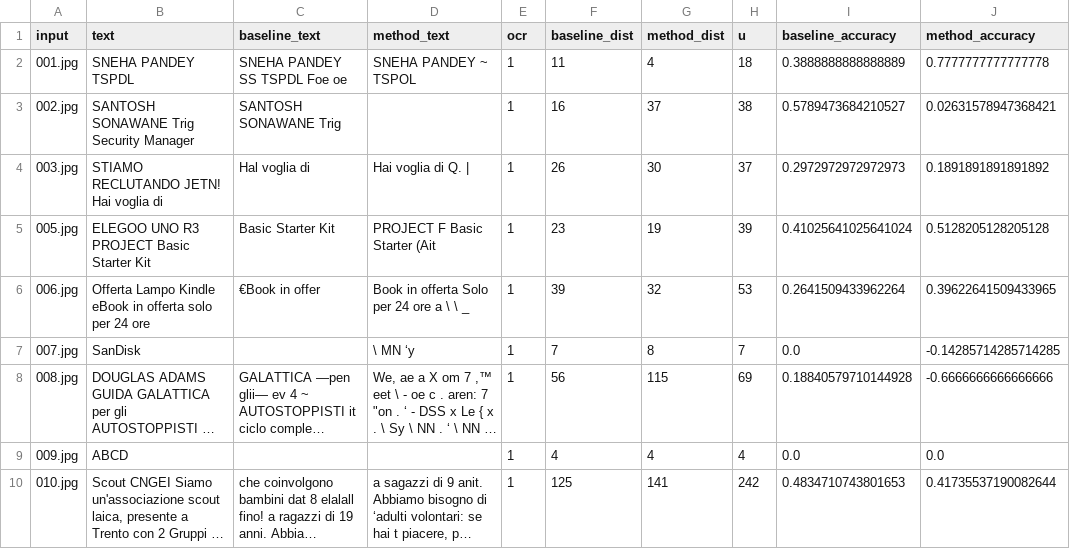
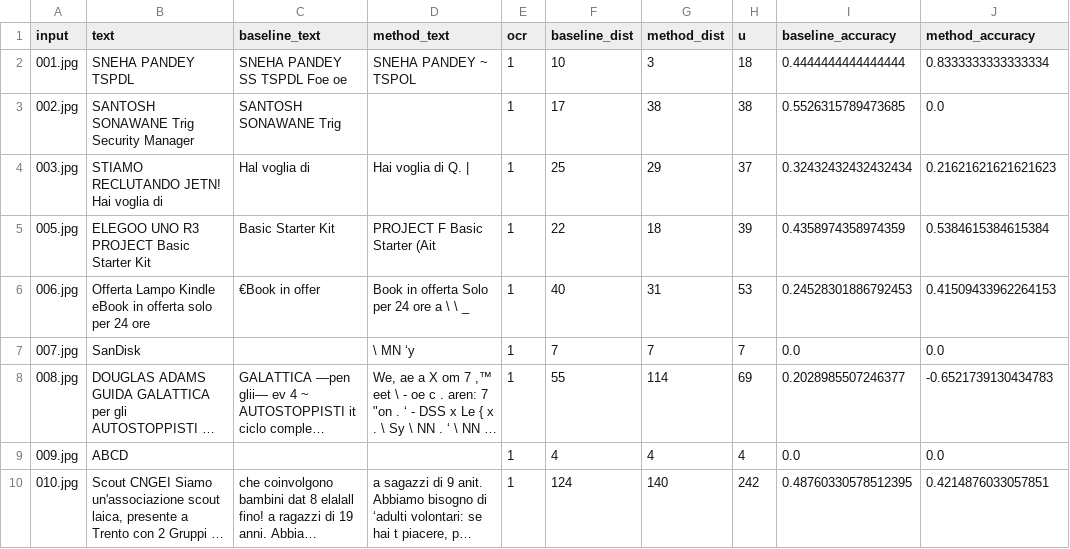
Before and after one commit to jo-valer/tesseract-ocr-enhanced, a TSV file: results/metrics/automatic_filtering.tsv, drawn as a sheet; long unchanged cells end in …; the diff names each change by its address in the sheet, - before the commit and + after, or states it on an @@ line.

```diff
--- a/results/metrics/automatic_filtering.tsv
+++ b/results/metrics/automatic_filtering.tsv
-F2 (baseline_dist): 11
+F2 (baseline_dist): 10
-G2 (method_dist): 4
+G2 (method_dist): 3
-I2 (baseline_accuracy): 0.3888888888888889
+I2 (baseline_accuracy): 0.4444444444444444
-J2 (method_accuracy): 0.7777777777777778
+J2 (method_accuracy): 0.8333333333333334
-F3 (baseline_dist): 16
+F3 (baseline_dist): 17
-G3 (method_dist): 37
+G3 (method_dist): 38
-I3 (baseline_accuracy): 0.5789473684210527
+I3 (baseline_accuracy): 0.5526315789473685
-J3 (method_accuracy): 0.02631578947368421
+J3 (method_accuracy): 0.0
-F4 (baseline_dist): 26
+F4 (baseline_dist): 25
-G4 (method_dist): 30
+G4 (method_dist): 29
-I4 (baseline_accuracy): 0.2972972972972973
+I4 (baseline_accuracy): 0.32432432432432434
-J4 (method_accuracy): 0.1891891891891892
+J4 (method_accuracy): 0.21621621621621623
-F5 (baseline_dist): 23
+F5 (baseline_dist): 22
-G5 (method_dist): 19
+G5 (method_dist): 18
-I5 (baseline_accuracy): 0.41025641025641024
+I5 (baseline_accuracy): 0.4358974358974359
-J5 (method_accuracy): 0.5128205128205128
+J5 (method_accuracy): 0.5384615384615384
-F6 (baseline_dist): 39
+F6 (baseline_dist): 40
-G6 (method_dist): 32
+G6 (method_dist): 31
-I6 (baseline_accuracy): 0.2641509433962264
+I6 (baseline_accuracy): 0.24528301886792453
-J6 (method_accuracy): 0.39622641509433965
+J6 (method_accuracy): 0.41509433962264153
-G7 (method_dist): 8
+G7 (method_dist): 7
-J7 (method_accuracy): -0.14285714285714285
+J7 (method_accuracy): 0.0
-F8 (baseline_dist): 56
+F8 (baseline_dist): 55
-G8 (method_dist): 115
+G8 (method_dist): 114
-I8 (baseline_accuracy): 0.18840579710144928
+I8 (baseline_accuracy): 0.2028985507246377
-J8 (method_accuracy): -0.6666666666666666
+J8 (method_accuracy): -0.6521739130434783
-F10 (baseline_dist): 125
+F10 (baseline_dist): 124
-G10 (method_dist): 141
+G10 (method_dist): 140
-I10 (baseline_accuracy): 0.4834710743801653
+I10 (baseline_accuracy): 0.48760330578512395
-J10 (method_accuracy): 0.41735537190082644
+J10 (method_accuracy): 0.4214876033057851
```
Also changed, not shown: results/metrics/autonomous_trackbar.tsv, results/metrics/manual_trackbar.tsv, 3 other files.
